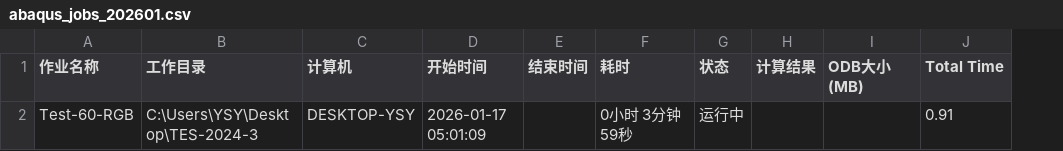
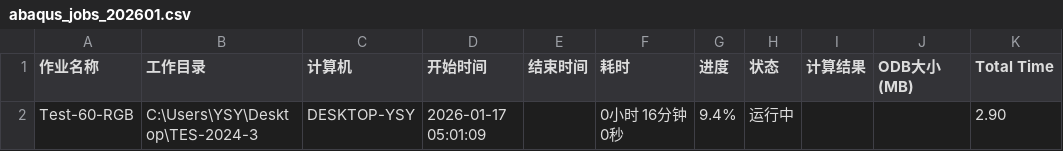
Before and after one commit to LuckYang1/AbaqusGuard, a CSV file: abaqus_jobs_202601.csv, drawn as a sheet; addresses are those after the commit; the diff names each change by its address in the sheet, - before the commit and + after, or states it on an @@ line.

```diff
--- a/abaqus_jobs_202601.csv
+++ b/abaqus_jobs_202601.csv
+column G (进度), row 2: 9.4%
-F2 (耗时): 0小时 3分钟 59秒
+F2 (耗时): 0小时 16分钟 0秒
-K2 (Total Time): 0.91
+K2 (Total Time): 2.90
```
Also changed, not shown: 1 other file.
